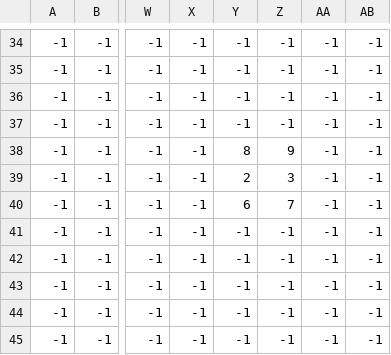
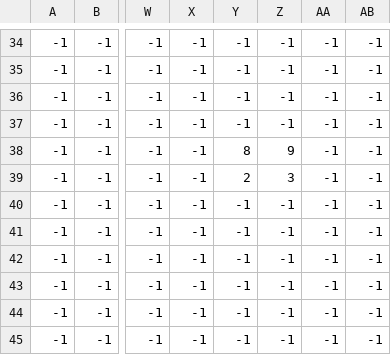
Before and after one commit to mpowell773/capstone-project-sei, a CSV file: levels/dungeon/dungeon_clean_Doors.csv, drawn as a sheet; only a part is shown, gaps mark what is left out; the diff names each change by its address in the sheet, - before the commit and + after, or states it on an @@ line.

```diff
--- a/levels/dungeon/dungeon_clean_Doors.csv
+++ b/levels/dungeon/dungeon_clean_Doors.csv
-Y40: 6
+Y40: -1
-Z40: 7
+Z40: -1
```
Also changed, not shown: levels/dungeon/dungeon_clean_Details.csv, levels/dungeon/dungeon_clean_Details_Floor.csv, 20 other files.
